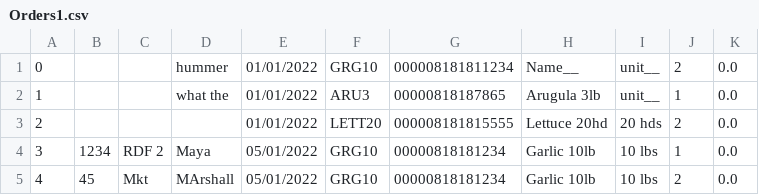
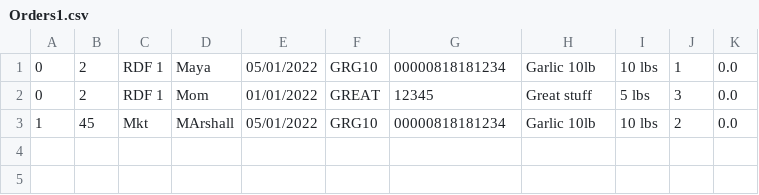
Before and after one commit to masun77/LabelMaker, a CSV file: resources/Orders1.csv, drawn as a sheet.

```diff
--- a/resources/Orders1.csv
+++ b/resources/Orders1.csv
@@ -1,5 +1,3 @@
-0|||hummer|01/01/2022|GRG10|000008181811234|Name__|unit__|2|0.0
-1|||what the|01/01/2022|ARU3|00000818187865|Arugula 3lb|unit__|1|0.0
-2||||01/01/2022|LETT20|000008181815555|Lettuce 20hd|20 hds|2|0.0
-3|1234|RDF 2|Maya|05/01/2022|GRG10|00000818181234|Garlic 10lb|10 lbs|1|0.0
-4|45|Mkt|MArshall|05/01/2022|GRG10|00000818181234|Garlic 10lb|10 lbs|2|0.0
+0|2|RDF 1|Maya|05/01/2022|GRG10|00000818181234|Garlic 10lb|10 lbs|1|0.0
+0|2|RDF 1|Mom|01/01/2022|GREAT|12345|Great stuff|5 lbs|3|0.0
+1|45|Mkt|MArshall|05/01/2022|GRG10|00000818181234|Garlic 10lb|10 lbs|2|0.0
```
Also changed, not shown: 8 other files.
